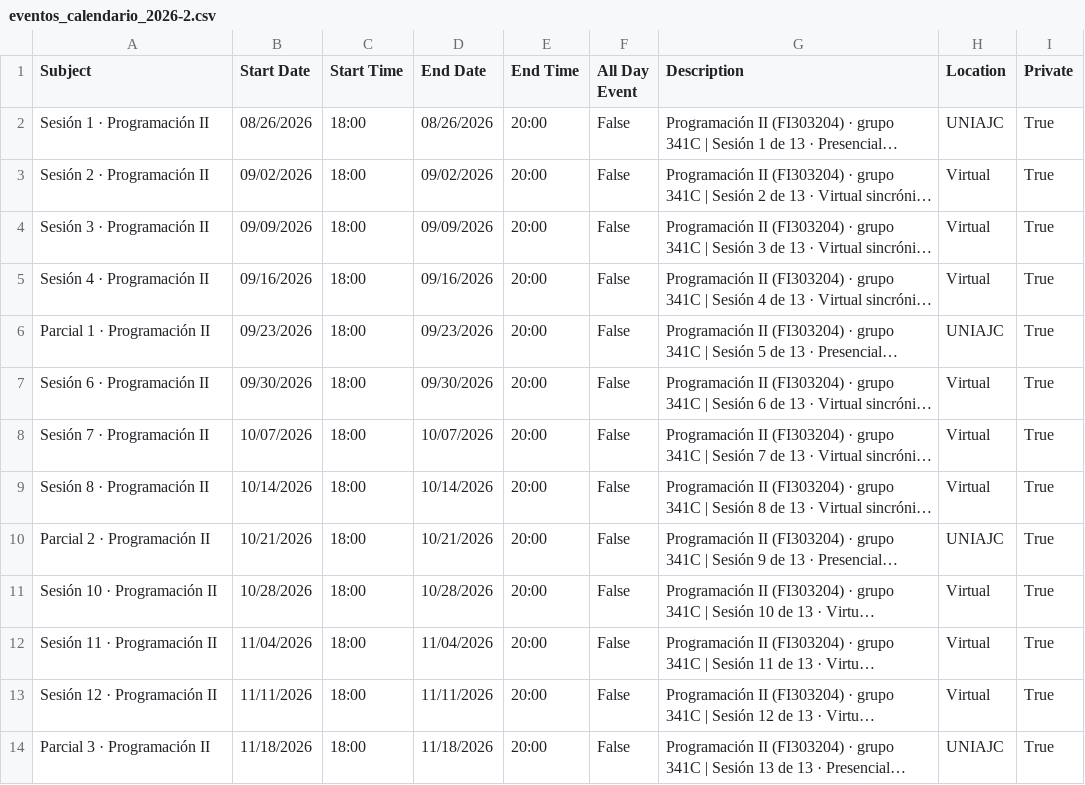
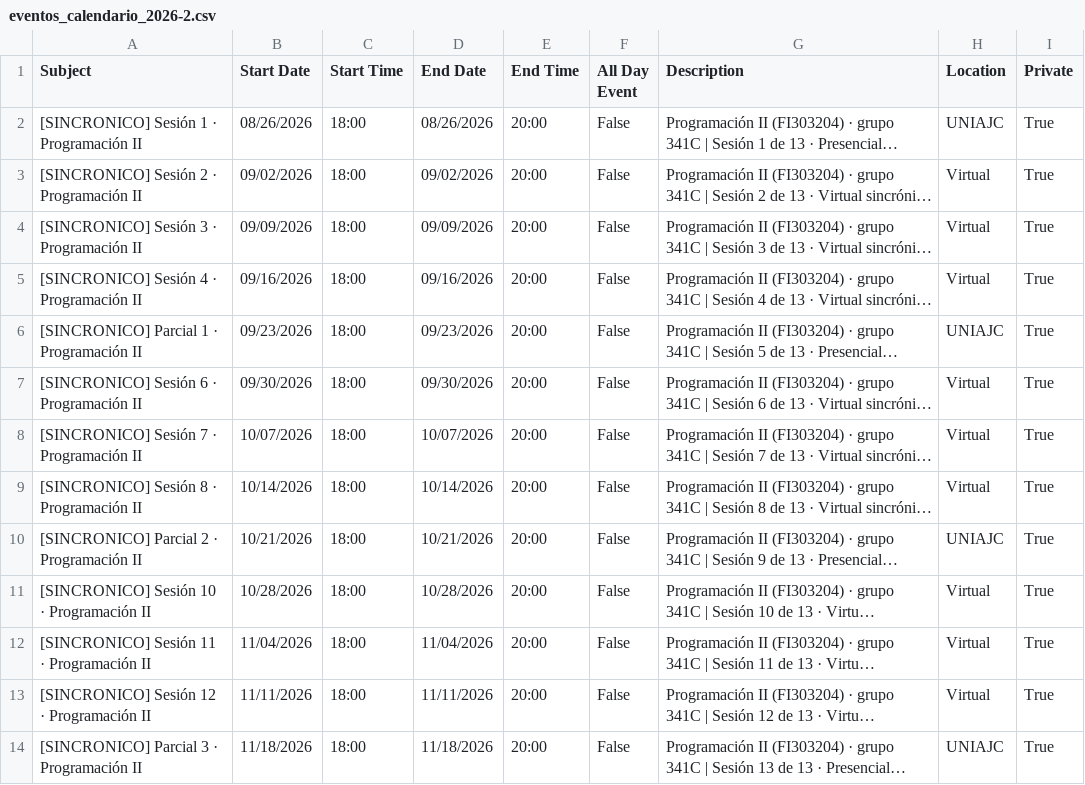
Before and after one commit to AndresDFX/UNIAJ, a CSV file: Programacion II/Plan curso/2026-2/eventos_calendario_2026-2.csv, drawn as a sheet; long unchanged cells end in …; the diff names each change by its address in the sheet, - before the commit and + after, or states it on an @@ line.

```diff
--- a/Programacion II/Plan curso/2026-2/eventos_calendario_2026-2.csv
+++ b/Programacion II/Plan curso/2026-2/eventos_calendario_2026-2.csv
-A2 (Subject): Sesión 1 · Programación II
+A2 (Subject): [SINCRONICO] Sesión 1 · Programación II
-A3 (Subject): Sesión 2 · Programación II
+A3 (Subject): [SINCRONICO] Sesión 2 · Programación II
-A4 (Subject): Sesión 3 · Programación II
+A4 (Subject): [SINCRONICO] Sesión 3 · Programación II
-A5 (Subject): Sesión 4 · Programación II
+A5 (Subject): [SINCRONICO] Sesión 4 · Programación II
-A6 (Subject): Parcial 1 · Programación II
+A6 (Subject): [SINCRONICO] Parcial 1 · Programación II
-A7 (Subject): Sesión 6 · Programación II
+A7 (Subject): [SINCRONICO] Sesión 6 · Programación II
-A8 (Subject): Sesión 7 · Programación II
+A8 (Subject): [SINCRONICO] Sesión 7 · Programación II
-A9 (Subject): Sesión 8 · Programación II
+A9 (Subject): [SINCRONICO] Sesión 8 · Programación II
-A10 (Subject): Parcial 2 · Programación II
+A10 (Subject): [SINCRONICO] Parcial 2 · Programación II
-A11 (Subject): Sesión 10 · Programación II
+A11 (Subject): [SINCRONICO] Sesión 10 · Programación II
-A12 (Subject): Sesión 11 · Programación II
+A12 (Subject): [SINCRONICO] Sesión 11 · Programación II
-A13 (Subject): Sesión 12 · Programación II
+A13 (Subject): [SINCRONICO] Sesión 12 · Programación II
-A14 (Subject): Parcial 3 · Programación II
+A14 (Subject): [SINCRONICO] Parcial 3 · Programación II
```
Also changed, not shown: Arquitectura de Sistemas Computacionales/Plan curso/2026-2/eventos_calendario_2026-2.csv, Bases de Datos II/Plan curso/2026-2/eventos_calendario_2026-2.csv, 7 other files.
